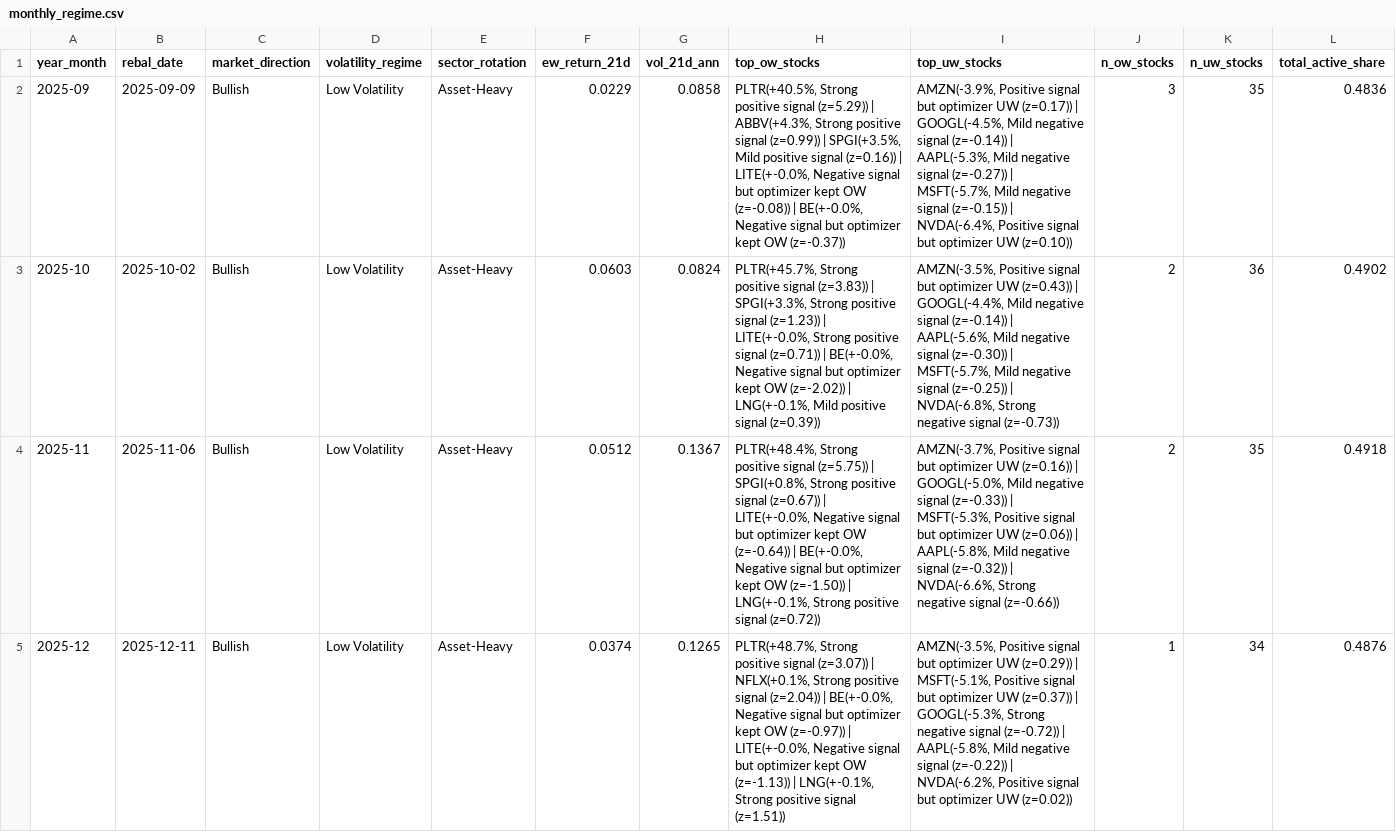
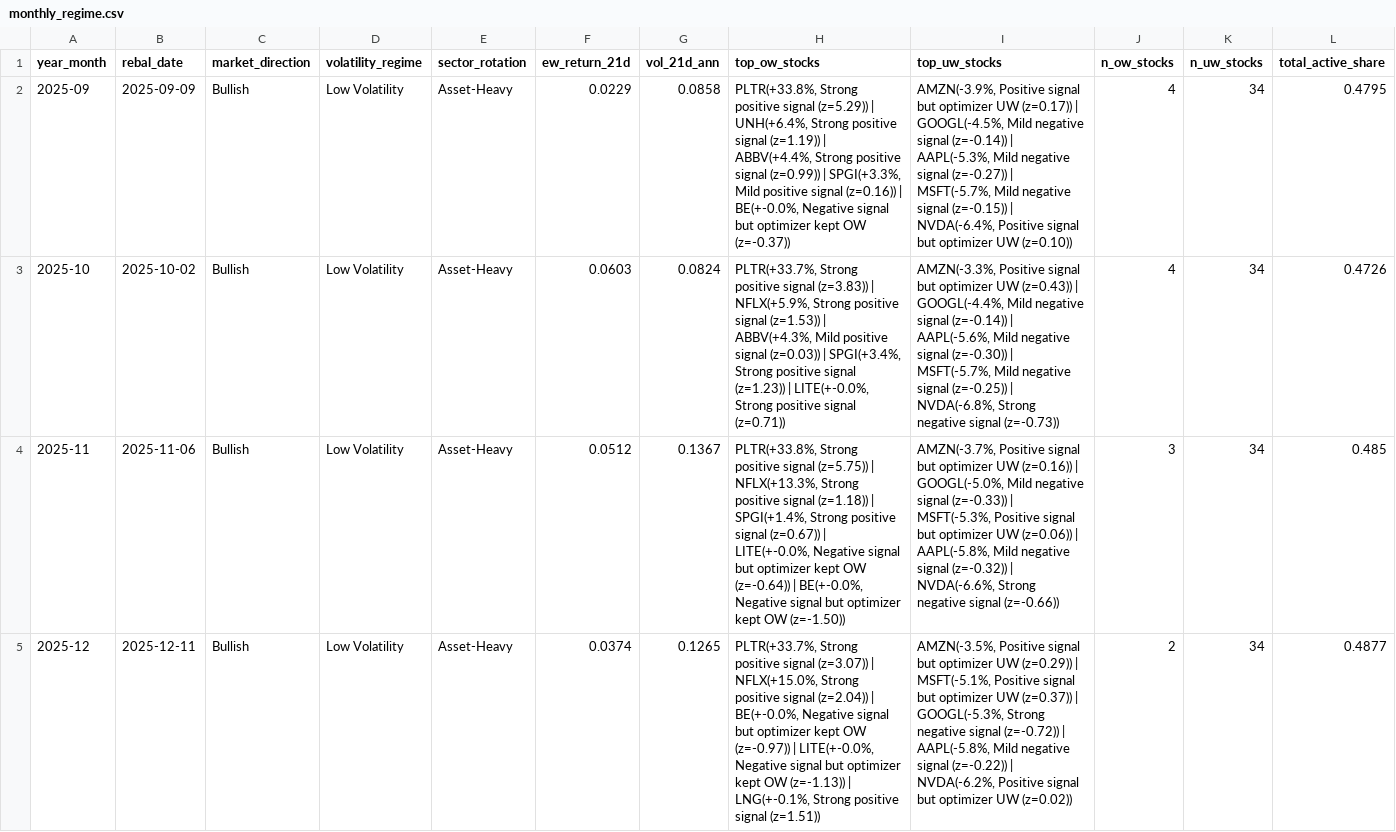
Before and after one commit to dnflsfud/ai-signal-portfolio, a CSV file: outputs/csv/monthly_regime.csv, drawn as a sheet; only a part is shown; the diff covers the shown part only; the diff names each change by its address in the sheet, - before the commit and + after, or states it on an @@ line.

```diff
--- a/outputs/csv/monthly_regime.csv
+++ b/outputs/csv/monthly_regime.csv
-H2 (top_ow_stocks): PLTR(+40.5%, Strong positive signal (z=5.29)) | ABBV(+4.3%, Strong positive signal (z=0.99)) | SPGI(+3.5%, Mild positive signal (z=0.16)) | LITE(+-0.0%, Negative signal but optimizer kept OW (z=-0.08)) | BE(+-0.0%,…
+H2 (top_ow_stocks): PLTR(+33.8%, Strong positive signal (z=5.29)) | UNH(+6.4%, Strong positive signal (z=1.19)) | ABBV(+4.4%, Strong positive signal (z=0.99)) | SPGI(+3.3%, Mild positive signal (z=0.16)) | BE(+-0.0%,…
-J2 (n_ow_stocks): 3
+J2 (n_ow_stocks): 4
-K2 (n_uw_stocks): 35
+K2 (n_uw_stocks): 34
-L2 (total_active_share): 0.4836
+L2 (total_active_share): 0.4795
-H3 (top_ow_stocks): PLTR(+45.7%, Strong positive signal (z=3.83)) | SPGI(+3.3%, Strong positive signal (z=1.23)) | LITE(+-0.0%, Strong positive signal (z=0.71)) | BE(+-0.0%, Negative signal but optimizer kept OW (z=-2.02)) | LNG(+-0.1%, Mild positive signal (z=0.39))
+H3 (top_ow_stocks): PLTR(+33.7%, Strong positive signal (z=3.83)) | NFLX(+5.9%, Strong positive signal (z=1.53)) | ABBV(+4.3%, Mild positive signal (z=0.03)) | SPGI(+3.4%, Strong positive signal (z=1.23)) | LITE(+-0.0%, Strong positive signal (z=0.71))
-I3 (top_uw_stocks): AMZN(-3.5%, Positive signal…
+I3 (top_uw_stocks): AMZN(-3.3%, Positive signal…
-J3 (n_ow_stocks): 2
+J3 (n_ow_stocks): 4
-K3 (n_uw_stocks): 36
+K3 (n_uw_stocks): 34
-L3 (total_active_share): 0.4902
+L3 (total_active_share): 0.4726
-H4 (top_ow_stocks): PLTR(+48.4%, Strong positive signal (z=5.75)) | SPGI(+0.8%, Strong positive signal (z=0.67)) | LITE(+-0.0%, Negative signal but optimizer kept OW (z=-0.64)) | BE(+-0.0%, Negative signal but optimizer kept OW (z=-1.50)) | LNG(+-0.1%, Strong positive signal (z=0.72))
+H4 (top_ow_stocks): PLTR(+33.8%, Strong positive signal (z=5.75)) | NFLX(+13.3%, Strong positive signal (z=1.18)) | SPGI(+1.4%, Strong positive signal (z=0.67)) | LITE(+-0.0%, Negative signal but optimizer kept OW (z=-0.64)) | BE(+-0.0%, Negative signal but optimizer kept OW (z=-1.50))
-J4 (n_ow_stocks): 2
+J4 (n_ow_stocks): 3
-K4 (n_uw_stocks): 35
+K4 (n_uw_stocks): 34
-L4 (total_active_share): 0.4918
+L4 (total_active_share): 0.485
-H5 (top_ow_stocks): PLTR(+48.7%, Strong positive signal (z=3.07)) | NFLX(+0.1%, Strong positive…
+H5 (top_ow_stocks): PLTR(+33.7%, Strong positive signal (z=3.07)) | NFLX(+15.0%, Strong positive…
-J5 (n_ow_stocks): 1
+J5 (n_ow_stocks): 2
-L5 (total_active_share): 0.4876
+L5 (total_active_share): 0.4877
```
Also changed, not shown: 13 edited cells elsewhere in this file, outputs/csv/daily_performance.csv, outputs/csv/ic_series.csv, 8 other files.
